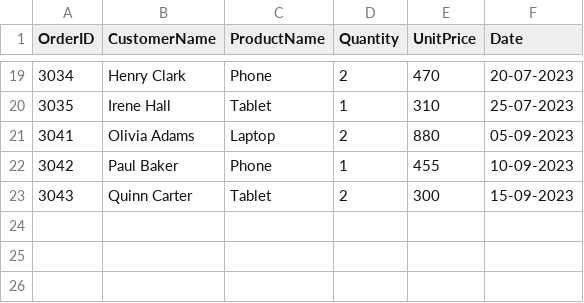
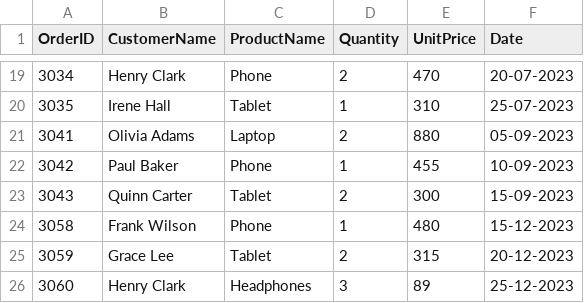
Before and after one commit to gopu1986/Project_MS_Fabric, a CSV file: order_01.csv, drawn as a sheet; only a part is shown, gaps mark what is left out; the diff names each change by its address in the sheet, - before the commit and + after, or states it on an @@ line.

Commit message:
Add files via upload

```diff
--- a/order_01.csv
+++ b/order_01.csv
+row 24: 3058 | Frank Wilson | Phone | 1 | 480 | 15-12-2023
+row 25: 3059 | Grace Lee | Tablet | 2 | 315 | 20-12-2023
+row 26: 3060 | Henry Clark | Headphones | 3 | 89 | 25-12-2023
```
